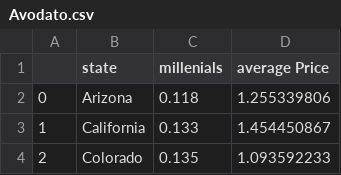
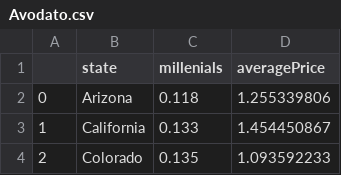
Before and after one commit to BobbyDunks/FIT3179, a CSV file: data/Avodato.csv, drawn as a sheet; only a part is shown.

Commit message:
Update Avodato.csv

```diff
--- a/data/Avodato.csv
+++ b/data/Avodato.csv
@@ -1,2 +1,2 @@
-,state,millenials,average Price
+,state,millenials,averagePrice
 0,Arizona,0.118,1.255339806
```
